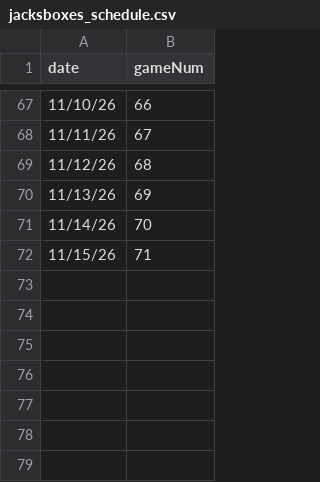
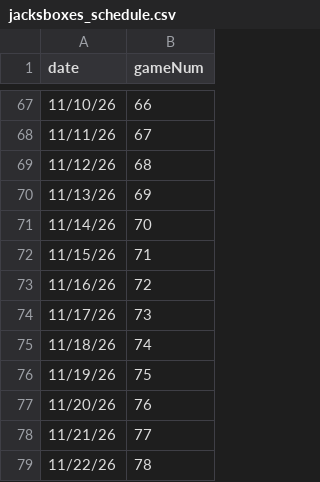
Before and after one commit to redsoxfan2194/buhockeystats, a CSV file: buhockeystatssite/recordbookdata/jacksboxes_grids/jacksboxes_schedule.csv, drawn as a sheet; only a part is shown, gaps mark what is left out; the diff names each change by its address in the sheet, - before the commit and + after, or states it on an @@ line.

Commit message:
grids 72-78

```diff
--- a/buhockeystatssite/recordbookdata/jacksboxes_grids/jacksboxes_schedule.csv
+++ b/buhockeystatssite/recordbookdata/jacksboxes_grids/jacksboxes_schedule.csv
+row 73: 11/16/26 | 72
+row 74: 11/17/26 | 73
+row 75: 11/18/26 | 74
+row 76: 11/19/26 | 75
+row 77: 11/20/26 | 76
+row 78: 11/21/26 | 77
+row 79: 11/22/26 | 78
```
Also changed, not shown: 7 other files.
